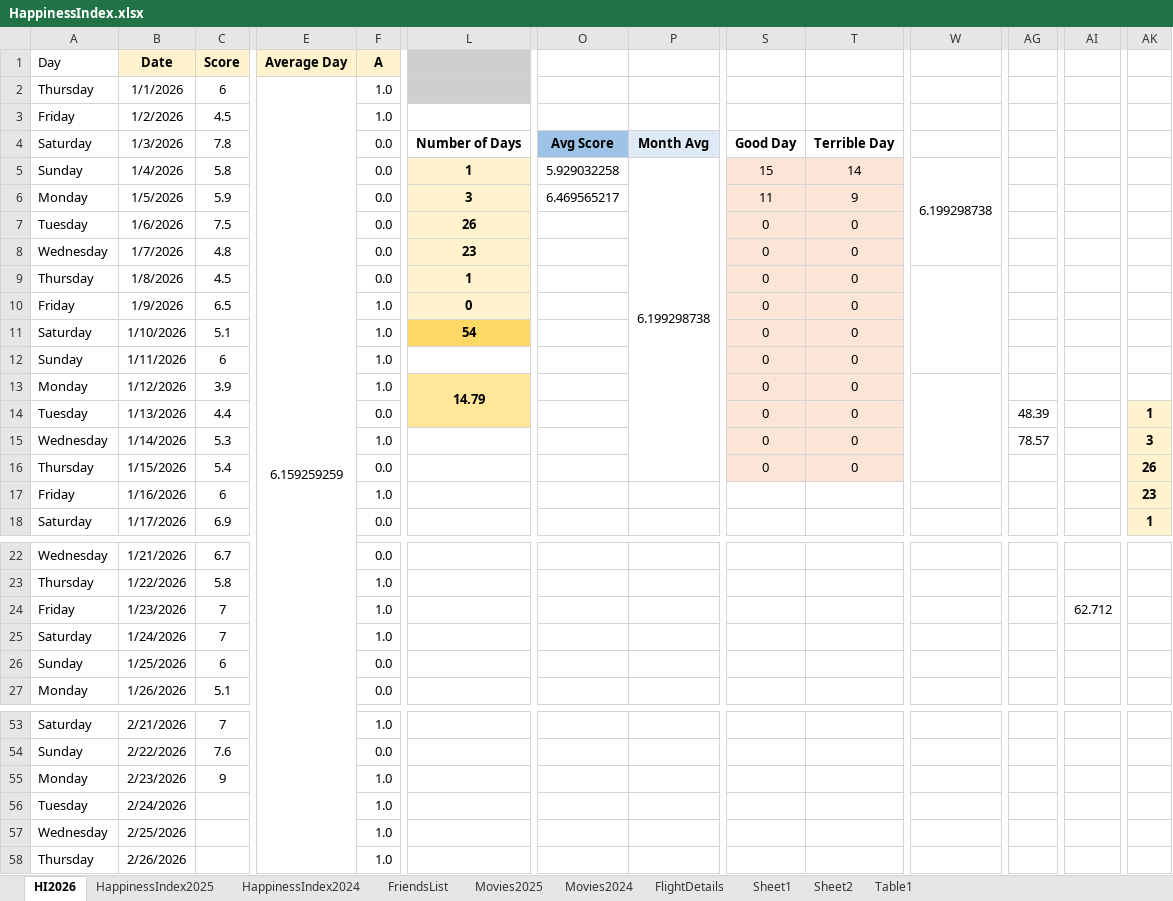
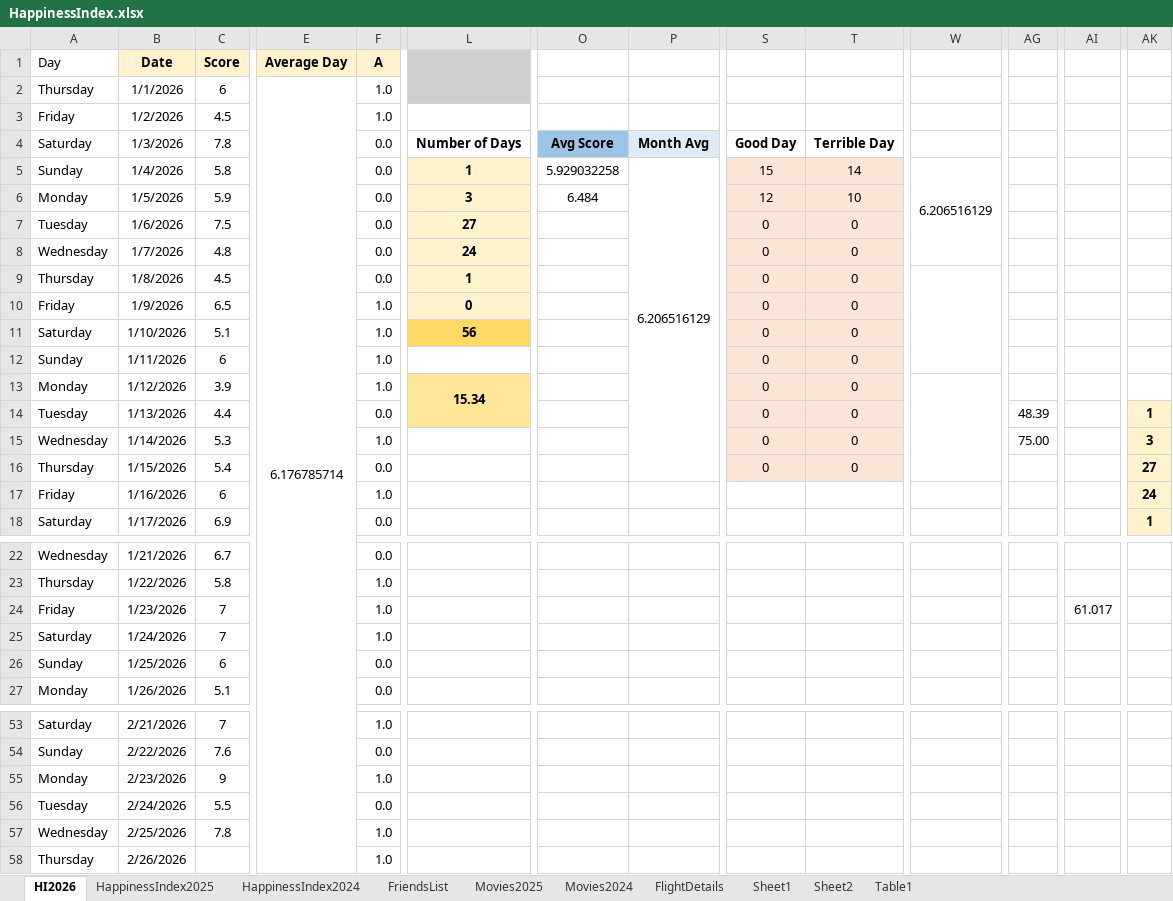
Before and after one commit to Abhinav-1708/Happiness-Index, an Excel workbook: HappinessIndex.xlsx, sheet HI2026, drawn as a sheet; only a part is shown, gaps mark what is left out; values as stored, in another font and other column widths than the file's, no borders; charts and pictures and conditional formats not drawn; the diff covers the shown part only; the diff names each change by its address in the sheet, - before the commit and + after, or states it on an @@ line.

Commit message:
Automated daily backup

```diff
--- a/HappinessIndex.xlsx (sheet HI2026)
+++ b/HappinessIndex.xlsx (sheet HI2026)
-E2 (Average Day): 6.159259259
+E2 (Average Day): 6.176785714
-P5: 6.199298738
+P5: 6.206516129
-W5: 6.199298738
+W5: 6.206516129
-O6: 6.469565217
+O6: 6.484
-S6: 11
+S6: 12
-T6: 9
+T6: 10
-L7: 26
+L7: 27
-L8: 23
+L8: 24
-L11: 54
+L11: 56
-L13: 14.79
+L13: 15.34
-AG15: 78.57
+AG15: 75.00
-AK16: 26
+AK16: 27
-AK17: 23
+AK17: 24
-AI24: 62.712
+AI24: 61.017
-C56 (Score): (empty)
+C56 (Score): 5.5
-F56 (A): 1.0
+F56 (A): 0.0
-C57 (Score): (empty)
+C57 (Score): 7.8
```
Also changed, not shown: 1 edited cell elsewhere in this sheet, sheet Movies2025, charts or pictures.
